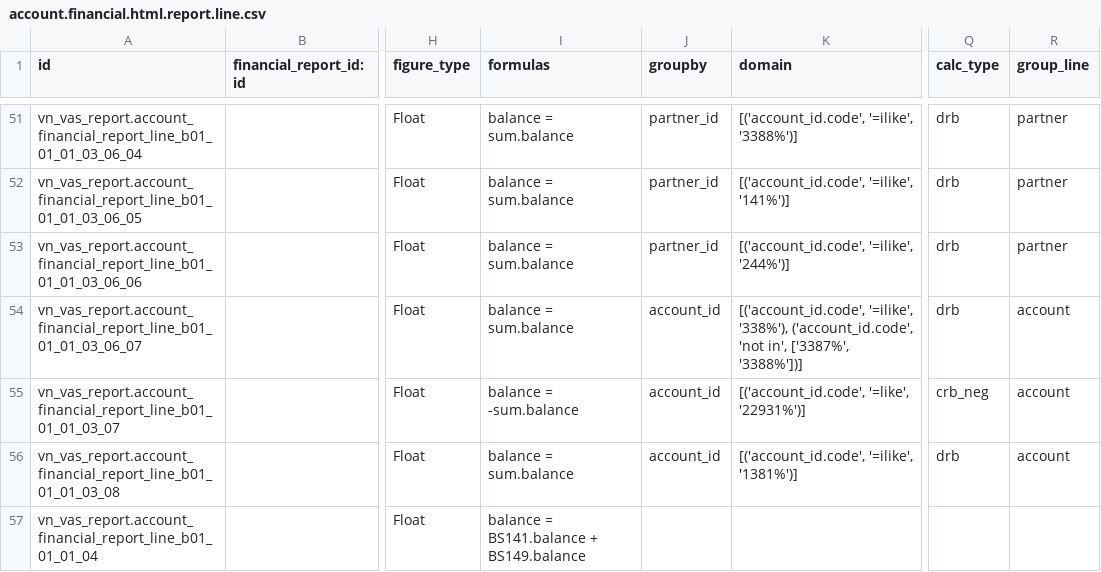
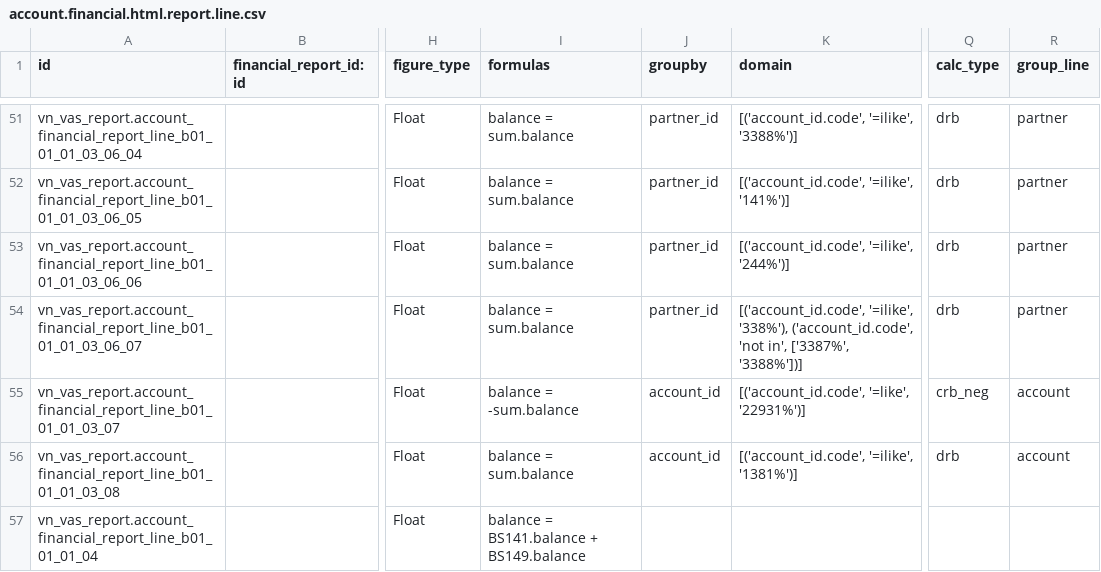
Before and after one commit to Lovepopvn/Production, a CSV file: vn_vas_report/data/account.financial.html.report.line.csv, drawn as a sheet; only a part is shown, gaps mark what is left out; the diff names each change by its address in the sheet, - before the commit and + after, or states it on an @@ line.

```diff
--- a/vn_vas_report/data/account.financial.html.report.line.csv
+++ b/vn_vas_report/data/account.financial.html.report.line.csv
-J54 (groupby): account_id
+J54 (groupby): partner_id
-R54 (group_line): account
+R54 (group_line): partner
```
Also changed, not shown: lp_cost_recalculation/security/ir.model.access.csv, 16 other files.
